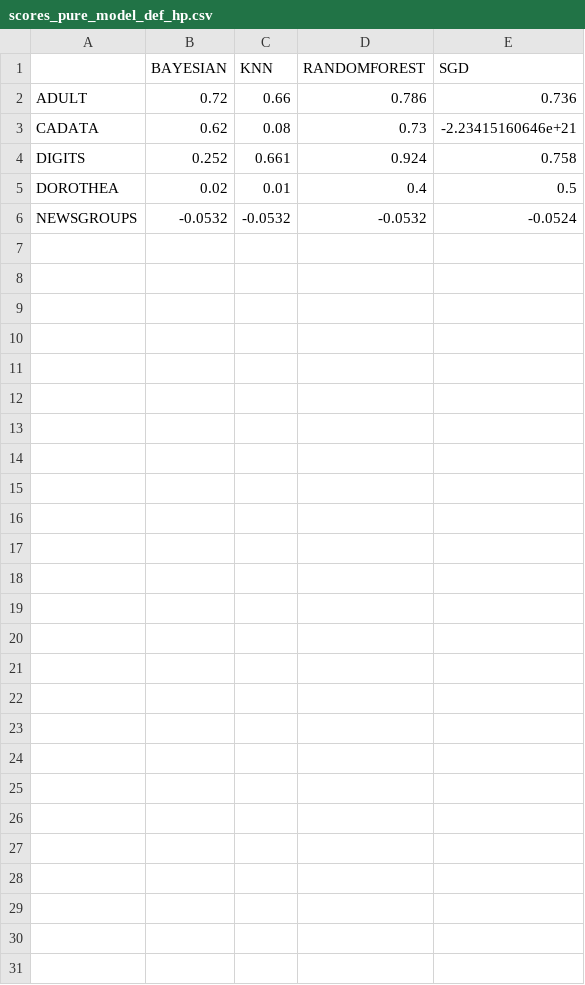
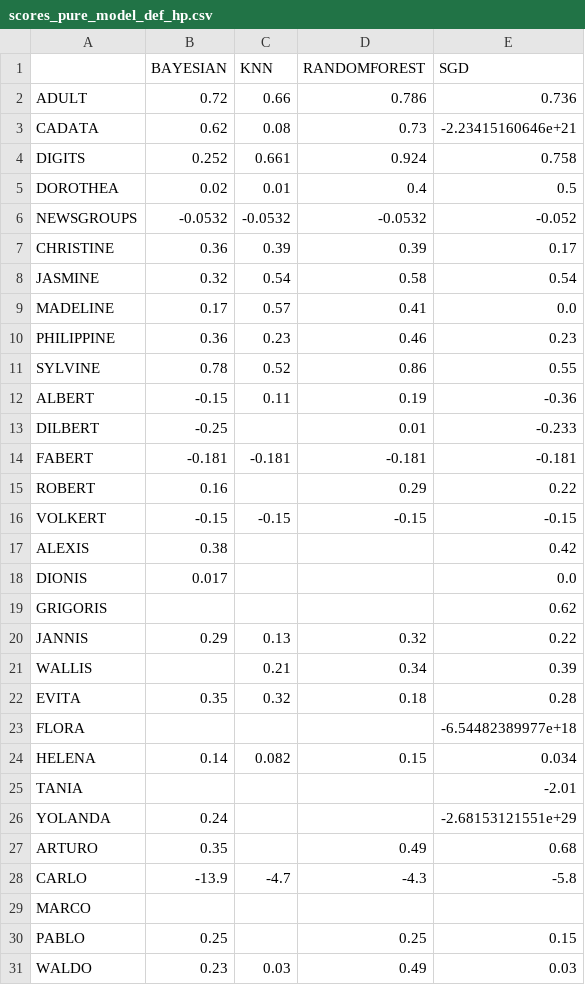
Before and after one commit to LishengSun/AutoML-2016-simulations-and-analyses, a CSV file: scores_pure_model_def_hp.csv, drawn as a sheet.

Commit message:
update scores_pure_model_def_hp.csv

```diff
--- a/scores_pure_model_def_hp.csv
+++ b/scores_pure_model_def_hp.csv
@@ -5,2 +5,27 @@ DIGITS,0.252,0.661,0.924,0.758
 DOROTHEA,0.02,0.01,0.4,0.5
-NEWSGROUPS,-0.0532,-0.0532,-0.0532,-0.0524
+NEWSGROUPS,-0.0532,-0.0532,-0.0532,-0.052
+CHRISTINE,0.36,0.39,0.39,0.17
+JASMINE,0.32,0.54,0.58,0.54
+MADELINE,0.17,0.57,0.41,0.0
+PHILIPPINE,0.36,0.23,0.46,0.23
+SYLVINE,0.78,0.52,0.86,0.55
+ALBERT,-0.15,0.11,0.19,-0.36
+DILBERT,-0.25,,0.01,-0.233
+FABERT,-0.181,-0.181,-0.181,-0.181
+ROBERT,0.16,,0.29,0.22
+VOLKERT,-0.15,-0.15,-0.15,-0.15
+ALEXIS,0.38,,,0.42
+DIONIS,0.017,,,0.0
+GRIGORIS,,,,0.62
+JANNIS,0.29,0.13,0.32,0.22
+WALLIS,,0.21,0.34,0.39
+EVITA,0.35,0.32,0.18,0.28
+FLORA,,,,-6.54482389977e+18
+HELENA,0.14,0.082,0.15,0.034
+TANIA,,,,-2.01
+YOLANDA,0.24,,,-2.68153121551e+29
+ARTURO,0.35,,0.49,0.68
+CARLO,-13.9,-4.7,-4.3,-5.8
+MARCO,,,,
+PABLO,0.25,,0.25,0.15
+WALDO,0.23,0.03,0.49,0.03
```
